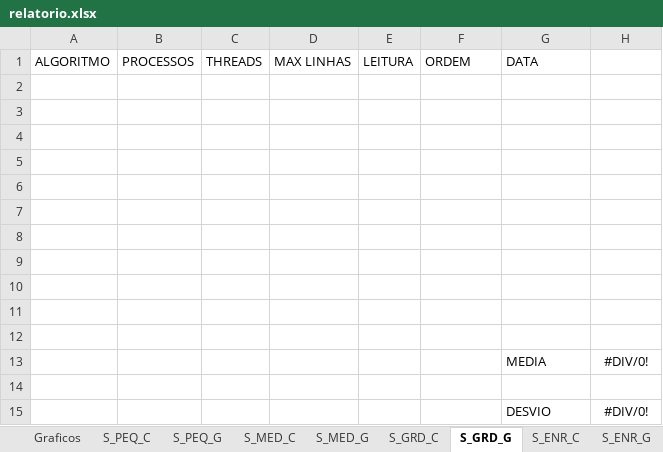
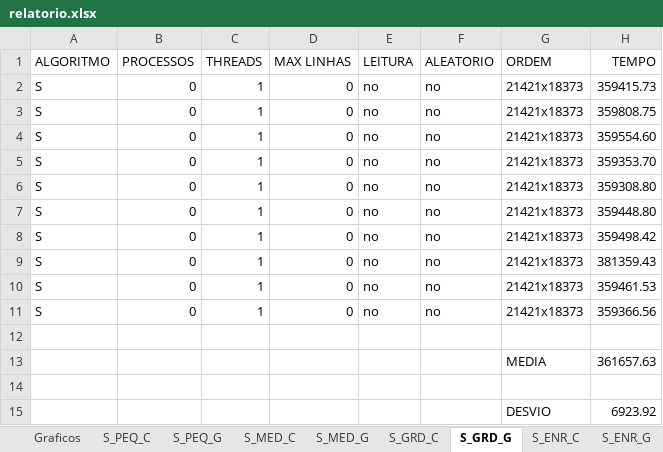
Before and after one commit to naylor/Trab02-Grupo11-AePos, an Excel workbook: relatorio.xlsx, sheet S_GRD_G, drawn as a sheet; values as stored, in another font and other column widths than the file's, no borders; removed rows and columns are numbered as before the commit, all else as after; the diff names each change by its address in the sheet, - before the commit and + after, or states it on an @@ line.

```diff
--- a/relatorio.xlsx (sheet S_GRD_G)
+++ b/relatorio.xlsx (sheet S_GRD_G)
-F1: ORDEM
+F1: ALEATORIO
-G1: DATA
+G1: ORDEM
-H1: (empty)
+H1: TEMPO
+row 2: S | 0 | 1 | 0 | no | no | 21421x18373 | 359415.73
+row 3: S | 0 | 1 | 0 | no | no | 21421x18373 | 359808.75
+row 4: S | 0 | 1 | 0 | no | no | 21421x18373 | 359554.60
+row 5: S | 0 | 1 | 0 | no | no | 21421x18373 | 359353.70
+row 6: S | 0 | 1 | 0 | no | no | 21421x18373 | 359308.80
+row 7: S | 0 | 1 | 0 | no | no | 21421x18373 | 359448.80
+row 8: S | 0 | 1 | 0 | no | no | 21421x18373 | 359498.42
+row 9: S | 0 | 1 | 0 | no | no | 21421x18373 | 381359.43
+row 10: S | 0 | 1 | 0 | no | no | 21421x18373 | 359461.53
+row 11: S | 0 | 1 | 0 | no | no | 21421x18373 | 359366.56
+row 13:  |  |  |  |  |  | MEDIA | 361657.63
-row 15: (empty)
+row 15:  |  |  |  |  |  | DESVIO | 6923.92
-row 5: (empty)
-row 6: (empty)
-row 7: (empty)
-row 8: (empty)
-row 9: (empty)
-row 10: (empty)
-row 11: (empty)
-row 12: (empty)
-row 13:  |  |  |  |  |  | MEDIA | #DIV/0!
-row 14: (empty)
-row 15:  |  |  |  |  |  | DESVIO | #DIV/0!
```
Also changed, not shown: sheet P_MED_G, sheet P_PEQ_G, sheet P_ENR_C, sheet P_PEQ_C, sheet P_GRD_G, sheet P_ENR_G, 10 more sheets, other sheet tabs, formulas that keep their value, charts or pictures, 18 other files.
